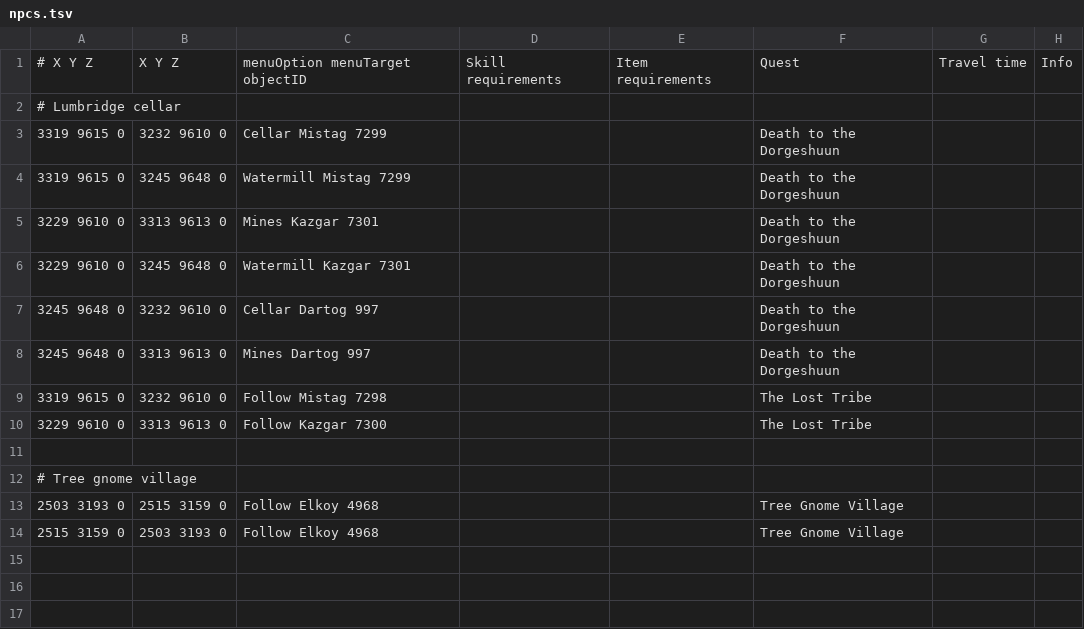
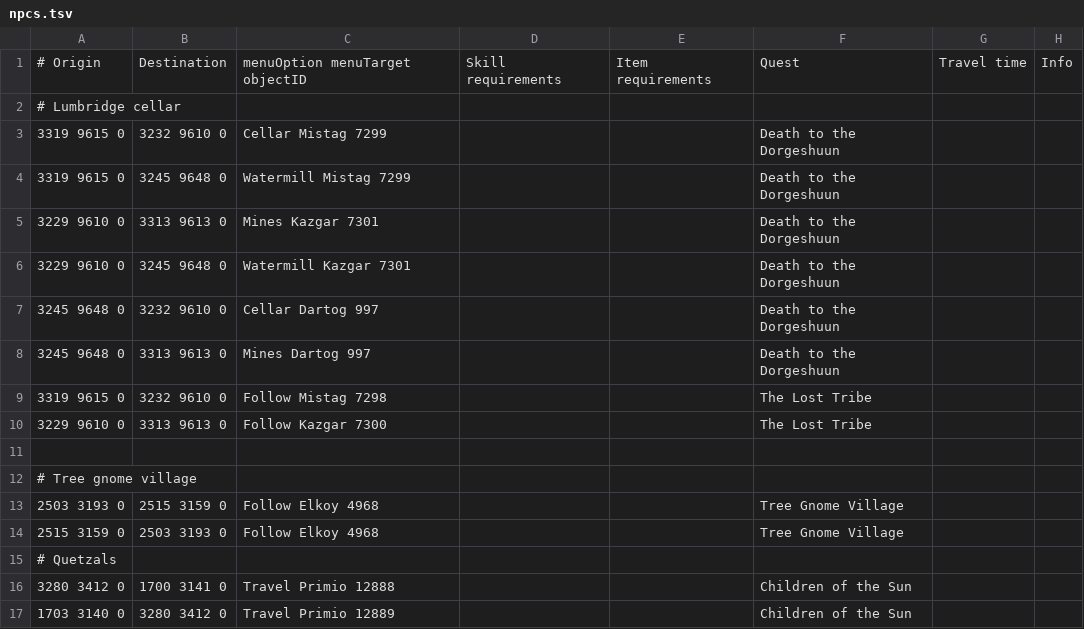
Before and after one commit to NewGenEng/Microbot, a TSV file: runelite-client/src/main/resources/net/runelite/client/plugins/microbot/shortestpath/npcs.tsv, drawn as a sheet.

```diff
--- a/runelite-client/src/main/resources/net/runelite/client/plugins/microbot/shortestpath/npcs.tsv
+++ b/runelite-client/src/main/resources/net/runelite/client/plugins/microbot/shortestpath/npcs.tsv
@@ -1,2 +1,2 @@
-# X Y Z	X Y Z	menuOption menuTarget objectID	Skill requirements	Item requirements	Quest	Travel time	Info
+# Origin	Destination	menuOption menuTarget objectID	Skill requirements	Item requirements	Quest	Travel time	Info
 # Lumbridge cellar
@@ -14 +14,4 @@
 2515 3159 0	2503 3193 0	Follow Elkoy 4968			Tree Gnome Village
+# Quetzals							
+3280 3412 0	1700 3141 0	Travel Primio 12888			Children of the Sun		
+1703 3140 0	3280 3412 0	Travel Primio 12889			Children of the Sun		
```
Also changed, not shown: runelite-client/src/main/resources/net/runelite/client/plugins/microbot/shortestpath/fairy_rings.tsv, runelite-client/src/main/resources/net/runelite/client/plugins/microbot/shortestpath/teleportation_items.tsv, 7 other files.
